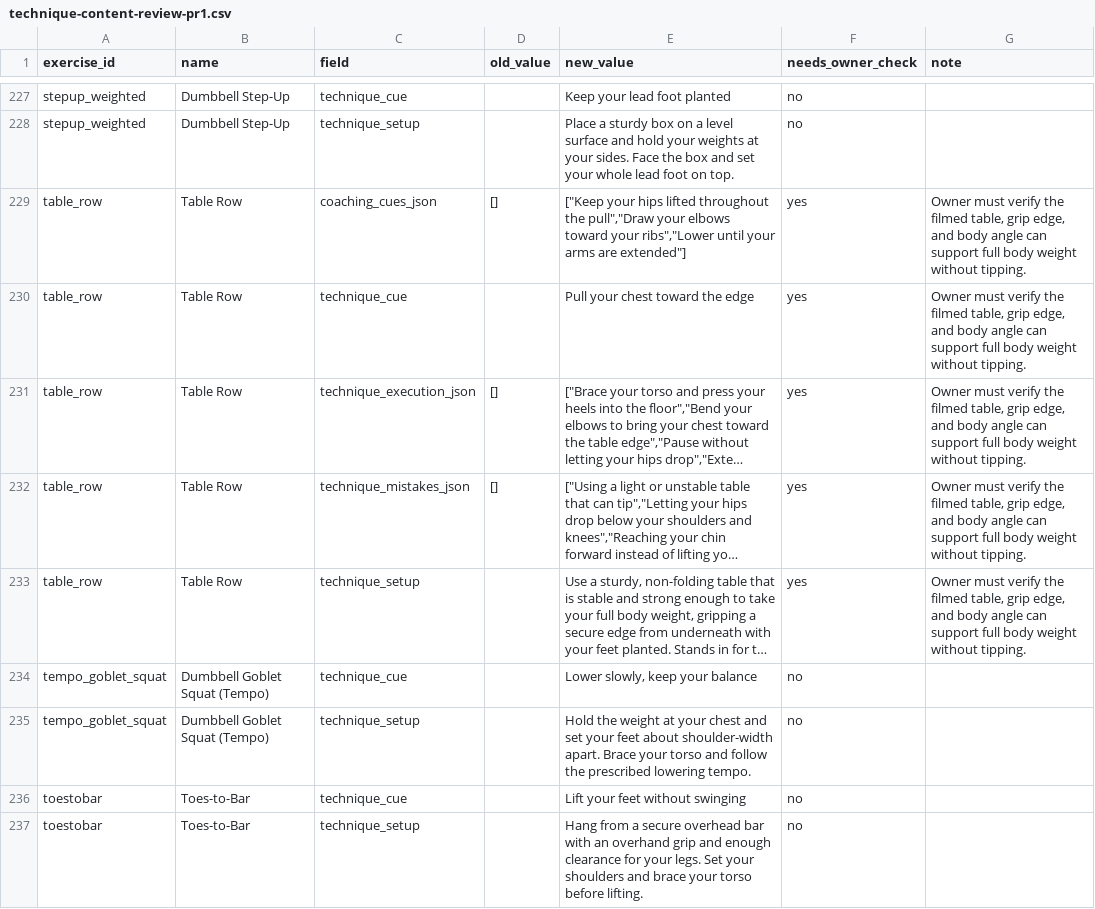
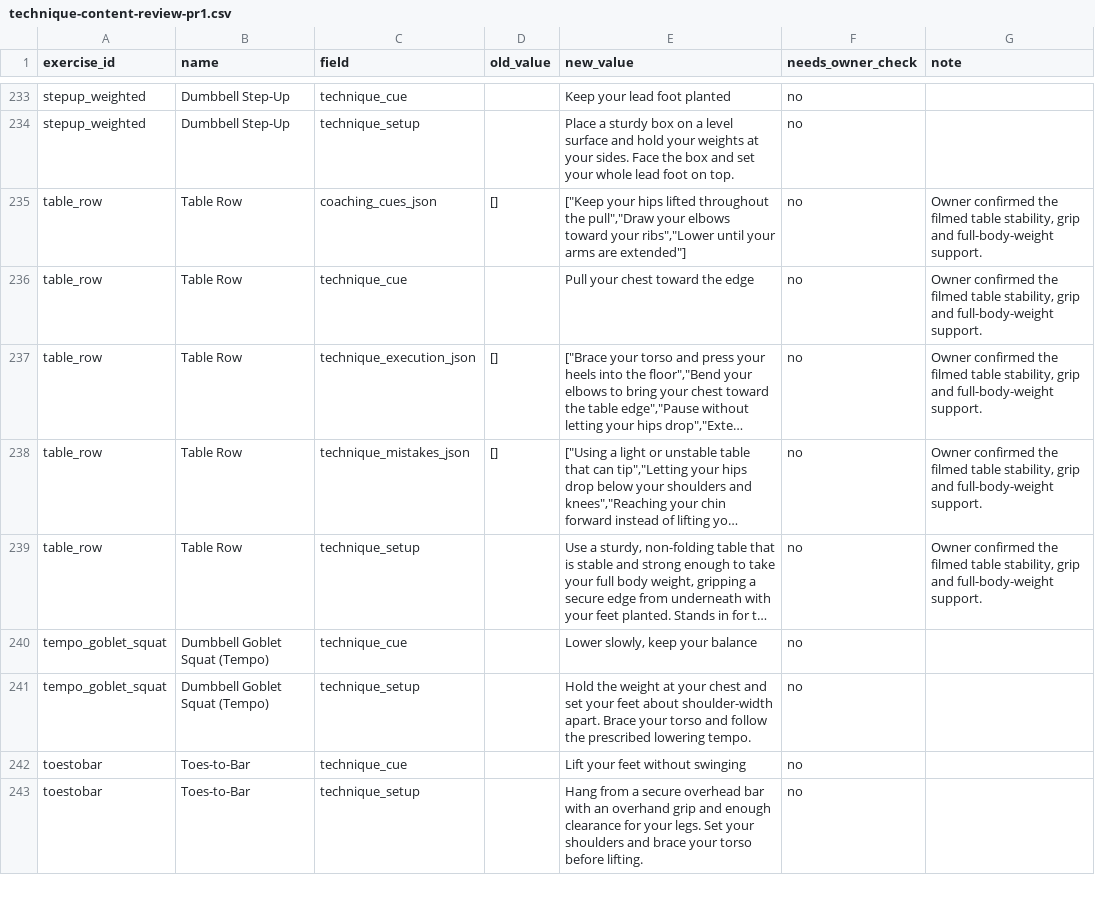
Before and after one commit to alecetch/bubble-workout-engine, a CSV file: api/data/technique-content-review-pr1.csv, drawn as a sheet; only a part is shown, gaps mark what is left out; long unchanged cells end in …; addresses are those after the commit; the diff covers the shown part only; the diff names each change by its address in the sheet, - before the commit and + after, or states it on an @@ line.

Commit message:
Align technique guidance with owner-reviewed exercise videos

```diff
--- a/api/data/technique-content-review-pr1.csv
+++ b/api/data/technique-content-review-pr1.csv
-F235:F239 (needs_owner_check): yes
+F235:F239 (needs_owner_check): no
-G235:G239 (note): Owner must verify the filmed table, grip edge, and body angle can support full body weight without tipping.
+G235:G239 (note): Owner confirmed the filmed table stability, grip and full-body-weight support.
```
Also changed, not shown: 6 added rows and 142 edited cells elsewhere in this file, 2 other files.
